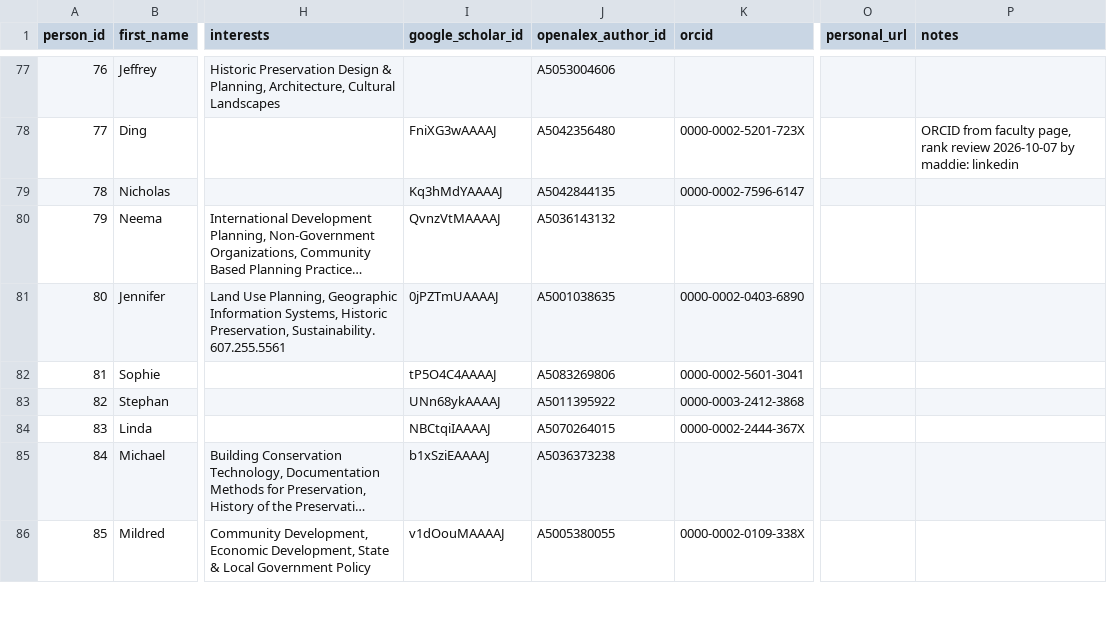
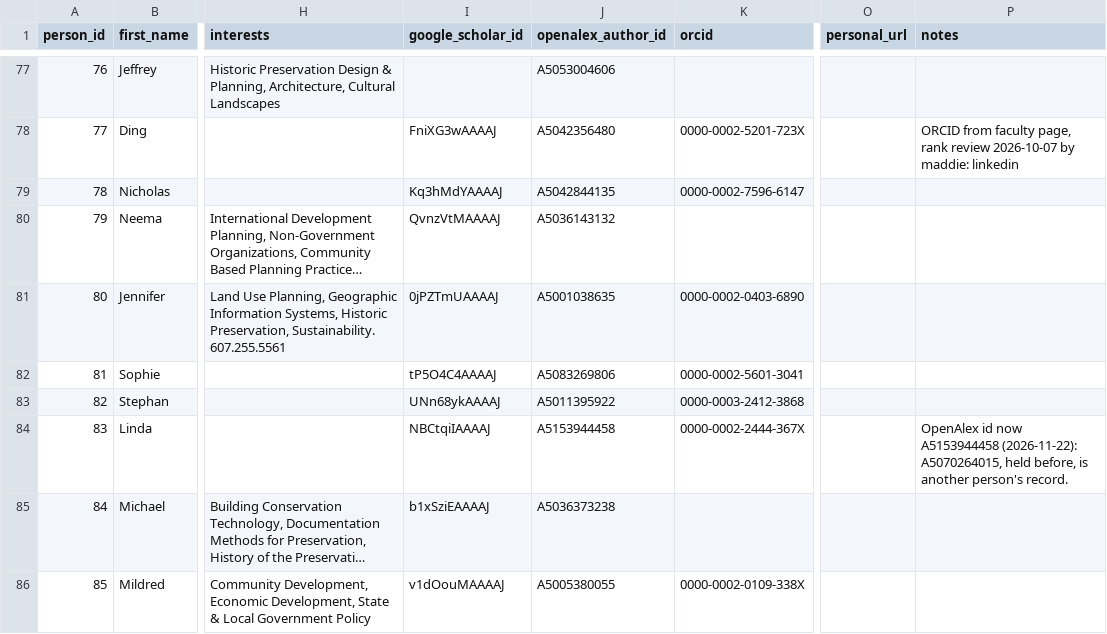
Before and after one commit to aakarner/planning-citation-metrics, a CSV file: data/roster/person.csv, drawn as a sheet; only a part is shown, gaps mark what is left out; long unchanged cells end in …; the diff covers the shown part only; the diff names each change by its address in the sheet, - before the commit and + after, or states it on an @@ line.

```diff
--- a/data/roster/person.csv
+++ b/data/roster/person.csv
-J84 (openalex_author_id): A5070264015
+J84 (openalex_author_id): A5153944458
-P84 (notes): (empty)
+P84 (notes): OpenAlex id now A5153944458 (2026-11-22): A5070264015, held before, is another person's record.
```
Also changed, not shown: 42 edited cells elsewhere in this file, data/review/identity_candidates.csv, 2 other files.
